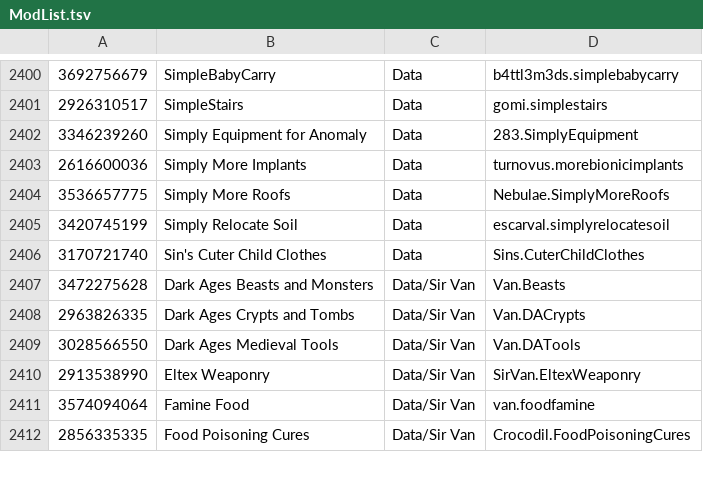
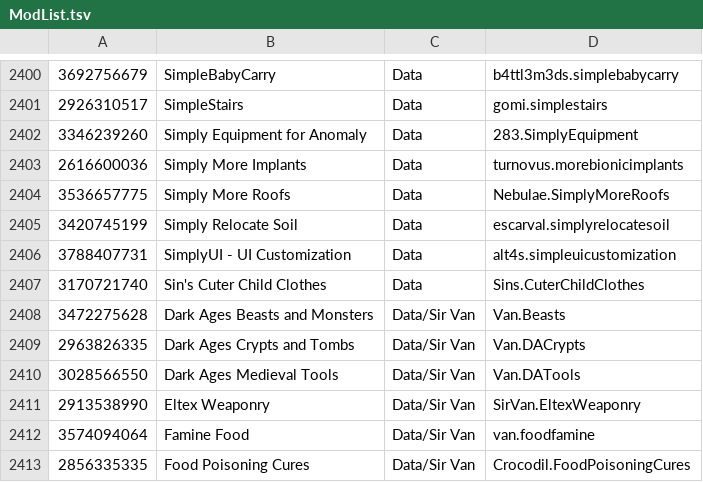
Before and after one commit to RimWorldKorea/RMK, a TSV file: ModList.tsv, drawn as a sheet; only a part is shown, gaps mark what is left out; the diff names each change by its address in the sheet, - before the commit and + after, or states it on an @@ line.

Commit message:
SimplyUI 신규 번역

```diff
--- a/ModList.tsv
+++ b/ModList.tsv
+row 2406: 3788407731 | SimplyUI - UI Customization | Data | alt4s.simpleuicustomization
```
Also changed, not shown: 5 other files.
